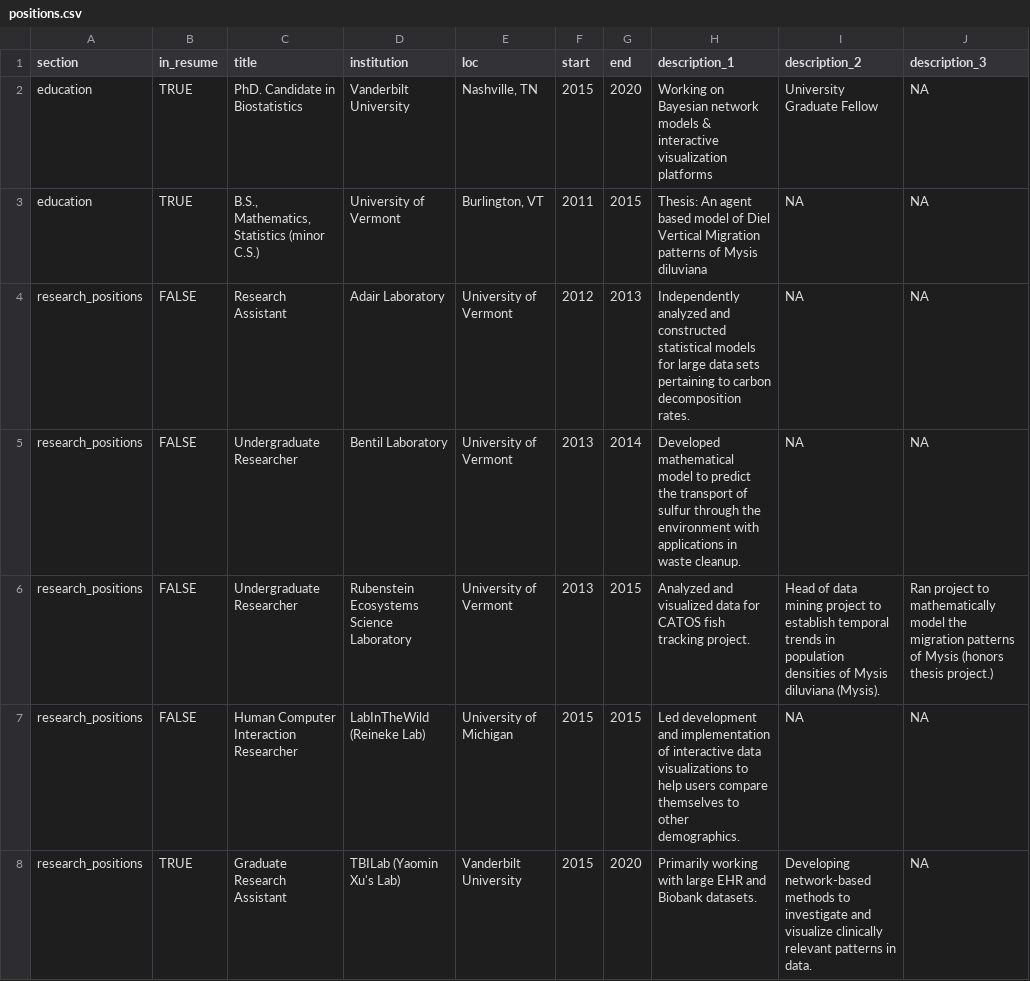
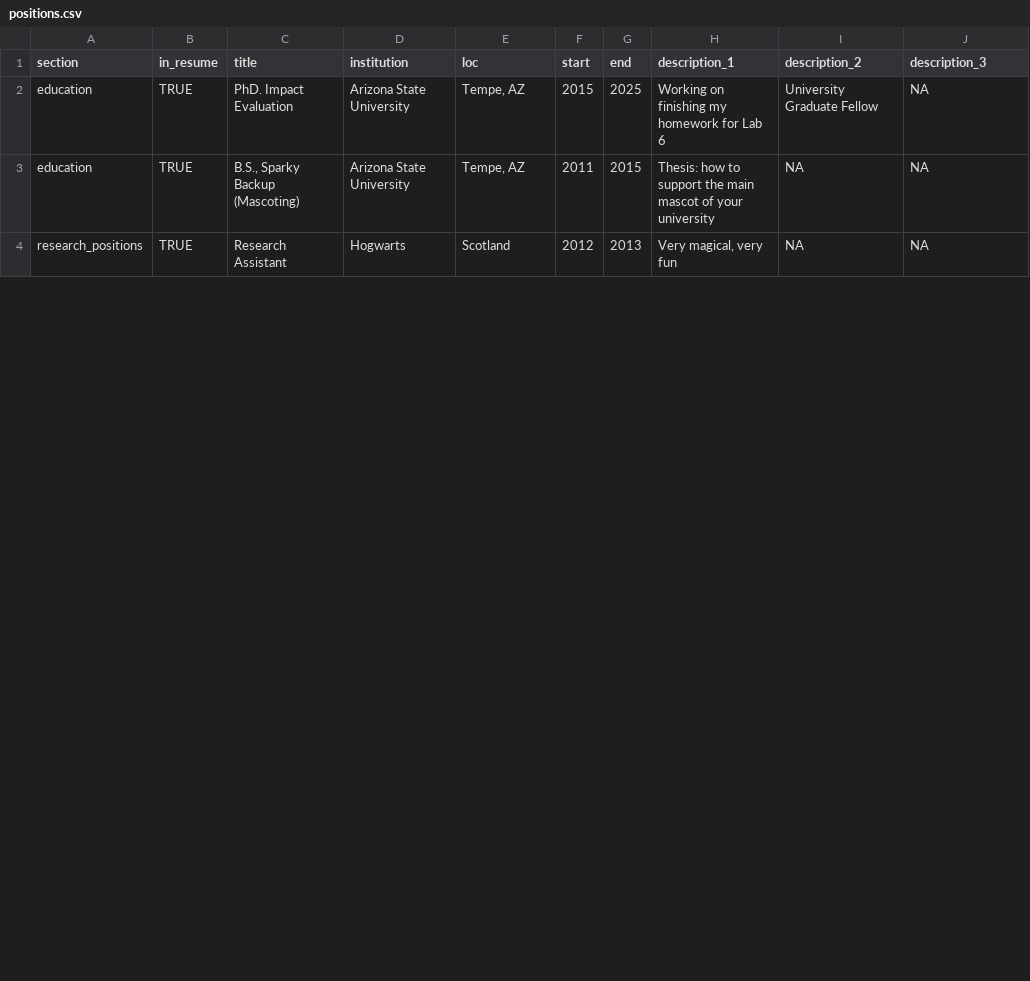
Before and after one commit to katie-cross/cv, a CSV file: positions.csv, drawn as a sheet; only a part is shown; the diff covers the shown part only.

Commit message:
Update positions.csv

```diff
--- a/positions.csv
+++ b/positions.csv
@@ -1,8 +1,4 @@
 section,in_resume,title,institution,loc,start,end,description_1,description_2,description_3
-education,TRUE,"PhD. Candidate in Biostatistics",Vanderbilt University,"Nashville, TN",2015,2020,Working on Bayesian network models & interactive visualization platforms,University Graduate Fellow,NA
-education,TRUE,"B.S., Mathematics, Statistics (minor C.S.)",University of Vermont,"Burlington, VT",2011,2015,Thesis: An agent based model of Diel Vertical Migration patterns of Mysis diluviana,NA,NA
-research_positions,FALSE,Research Assistant,Adair Laboratory,University of Vermont,2012,2013,Independently analyzed and constructed statistical models for large data sets pertaining to carbon decomposition rates.,NA,NA
-research_positions,FALSE,Undergraduate Researcher,Bentil Laboratory,University of Vermont,2013,2014,Developed mathematical model to predict the transport of sulfur through the environment with applications in waste cleanup.,NA,NA
-research_positions,FALSE,Undergraduate Researcher,Rubenstein Ecosystems Science Laboratory,University of Vermont,2013,2015,Analyzed and visualized data for CATOS fish tracking project.,Head of data mining project to establish temporal trends in population densities of Mysis diluviana (Mysis).,Ran project to mathematically model the migration patterns of Mysis (honors thesis project.)
-research_positions,FALSE,Human Computer Interaction Researcher,LabInTheWild (Reineke Lab),University of Michigan,2015,2015,Led development and implementation of interactive data visualizations to help users compare themselves to other demographics.,NA,NA
-research_positions,TRUE,Graduate Research Assistant,TBILab (Yaomin Xu's Lab),Vanderbilt University,2015,2020,Primarily working with large EHR and Biobank datasets.,Developing network-based methods to investigate and visualize clinically relevant patterns in data.,NA
+education,TRUE,PhD. Impact Evaluation,Arizona State University,"Tempe, AZ",2015,2025,Working on finishing my homework for Lab 6,University Graduate Fellow,NA
+education,TRUE,"B.S., Sparky Backup (Mascoting)",Arizona State University,"Tempe, AZ",2011,2015,Thesis: how to support the main mascot of your university,NA,NA
+research_positions,TRUE,Research Assistant,Hogwarts,Scotland,2012,2013,"Very magical, very fun",NA,NA
```
Also changed, not shown: 5 removed rows and 3 edited cells elsewhere in this file.
